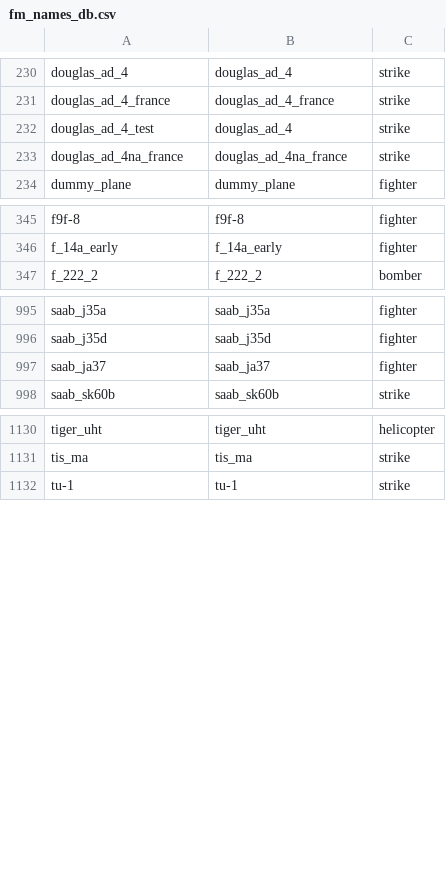
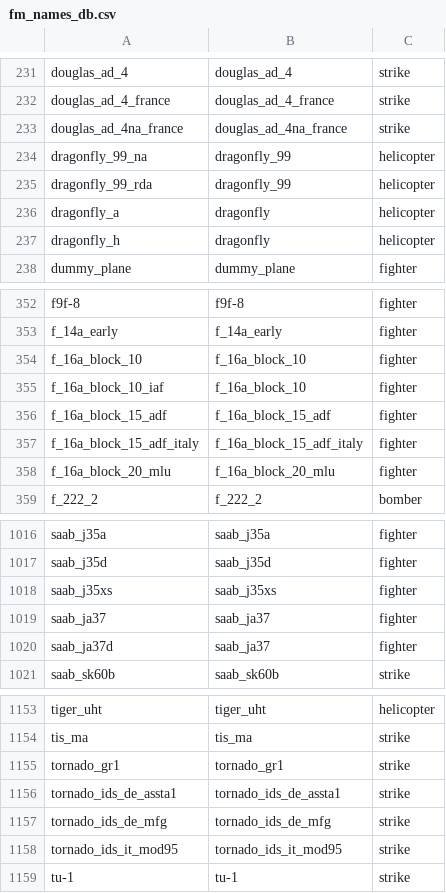
Before and after one commit to MeSoftHorny/WTRTI-Data, a CSV file: FM/fm_names_db.csv, drawn as a sheet; only a part is shown, gaps mark what is left out; removed rows and columns are numbered as before the commit, all else as after; the diff covers the shown part only; the diff names each change by its address in the sheet, - before the commit and + after, or states it on an @@ line.

```diff
--- a/FM/fm_names_db.csv
+++ b/FM/fm_names_db.csv
-row 232: douglas_ad_4_test | douglas_ad_4 | strike
+row 234: dragonfly_99_na | dragonfly_99 | helicopter
+row 235: dragonfly_99_rda | dragonfly_99 | helicopter
+row 236: dragonfly_a | dragonfly | helicopter
+row 237: dragonfly_h | dragonfly | helicopter
+row 354: f_16a_block_10 | f_16a_block_10 | fighter
+row 355: f_16a_block_10_iaf | f_16a_block_10 | fighter
+row 356: f_16a_block_15_adf | f_16a_block_15_adf | fighter
+row 357: f_16a_block_15_adf_italy | f_16a_block_15_adf_italy | fighter
+row 358: f_16a_block_20_mlu | f_16a_block_20_mlu | fighter
+row 1018: saab_j35xs | saab_j35xs | fighter
+row 1020: saab_ja37d | saab_ja37 | fighter
+row 1155: tornado_gr1 | tornado_gr1 | strike
+row 1156: tornado_ids_de_assta1 | tornado_ids_de_assta1 | strike
+row 1157: tornado_ids_de_mfg | tornado_ids_de_mfg | strike
+row 1158: tornado_ids_it_mod95 | tornado_ids_it_mod95 | strike
```
Also changed, not shown: 13 added rows and 7 edited cells elsewhere in this file, FM/fm_data_db.csv, 1 other file.
